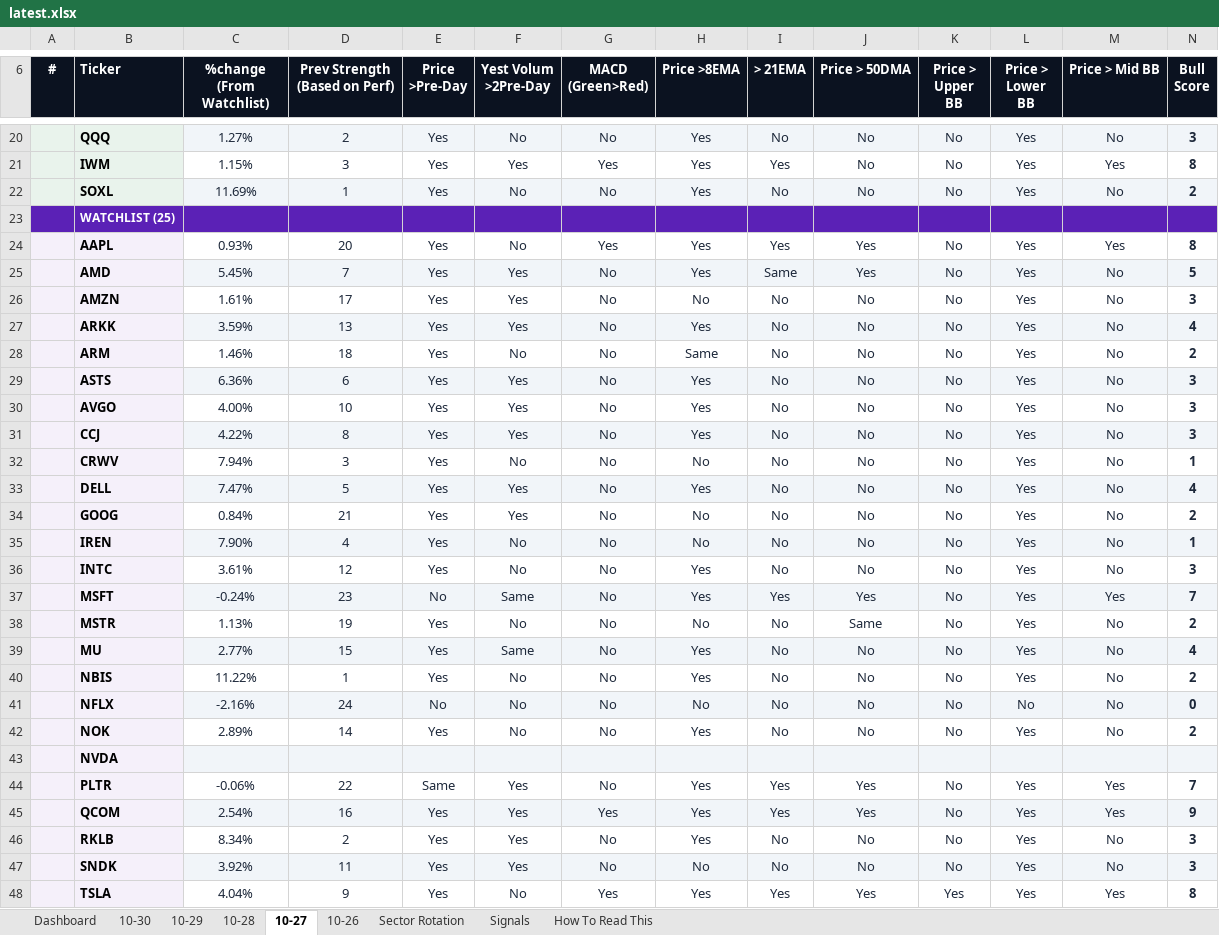
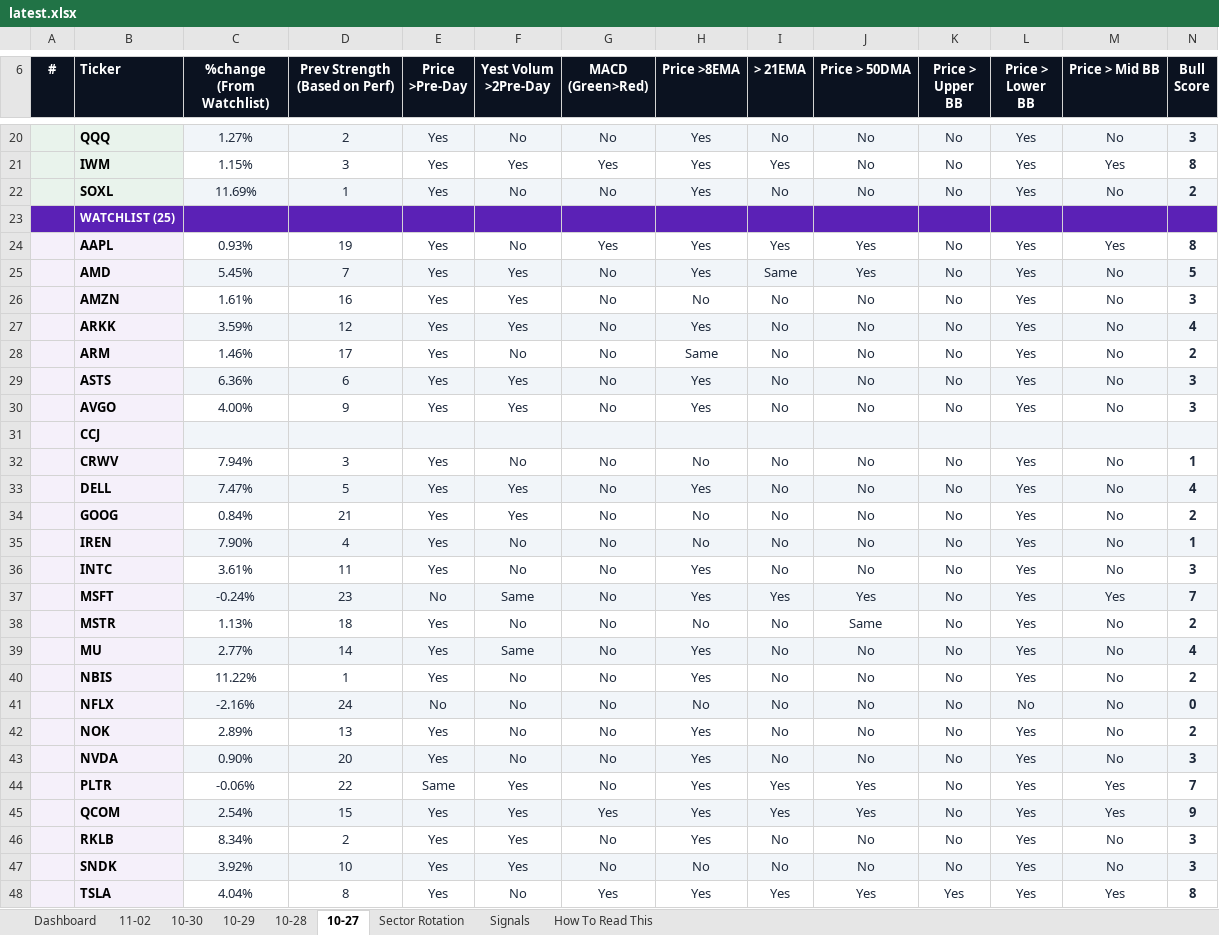
Before and after one commit to GeoWizard4645/Stock-Analysis-for-my-Grandpa, an Excel workbook: docs/data/latest.xlsx, sheet 10-27, drawn as a sheet; only a part is shown, gaps mark what is left out; values as stored, in another font and other column widths than the file's, no borders; conditional formats not drawn; removed rows and columns are numbered as before the commit, all else as after; rows hold the shown columns only; the diff covers the shown part only; the diff names each change by its address in the sheet, - before the commit and + after, or states it on an @@ line.

```diff
--- a/docs/data/latest.xlsx (sheet 10-27)
+++ b/docs/data/latest.xlsx (sheet 10-27)
-sheet tab: 10-26
+sheet tab: 11-02
-D24 (Prev Strength (Based on Perf)): 20
+D24 (Prev Strength (Based on Perf)): 19
-D26 (Prev Strength (Based on Perf)): 17
+D26 (Prev Strength (Based on Perf)): 16
-D27 (Prev Strength (Based on Perf)): 13
+D27 (Prev Strength (Based on Perf)): 12
-D28 (Prev Strength (Based on Perf)): 18
+D28 (Prev Strength (Based on Perf)): 17
-D30 (Prev Strength (Based on Perf)): 10
+D30 (Prev Strength (Based on Perf)): 9
-row 31:  | CCJ | 4.22% | 8 | Yes | Yes | No | Yes | No | No | No | Yes | No | 3
+row 31:  | CCJ
-D36 (Prev Strength (Based on Perf)): 12
+D36 (Prev Strength (Based on Perf)): 11
-D38 (Prev Strength (Based on Perf)): 19
+D38 (Prev Strength (Based on Perf)): 18
-D39 (Prev Strength (Based on Perf)): 15
+D39 (Prev Strength (Based on Perf)): 14
-D42 (Prev Strength (Based on Perf)): 14
+D42 (Prev Strength (Based on Perf)): 13
-row 43:  | NVDA
+row 43:  | NVDA | 0.90% | 20 | Yes | No | No | Yes | No | No | No | Yes | No | 3
-D45 (Prev Strength (Based on Perf)): 16
+D45 (Prev Strength (Based on Perf)): 15
-D47 (Prev Strength (Based on Perf)): 11
+D47 (Prev Strength (Based on Perf)): 10
-D48 (Prev Strength (Based on Perf)): 9
+D48 (Prev Strength (Based on Perf)): 8
```
Also changed, not shown: 1 edited cell elsewhere in this sheet, sheet Dashboard, sheet Signals, sheet 10-30, sheet Sector Rotation, sheet 10-28, sheet 10-29, 1 other file.
